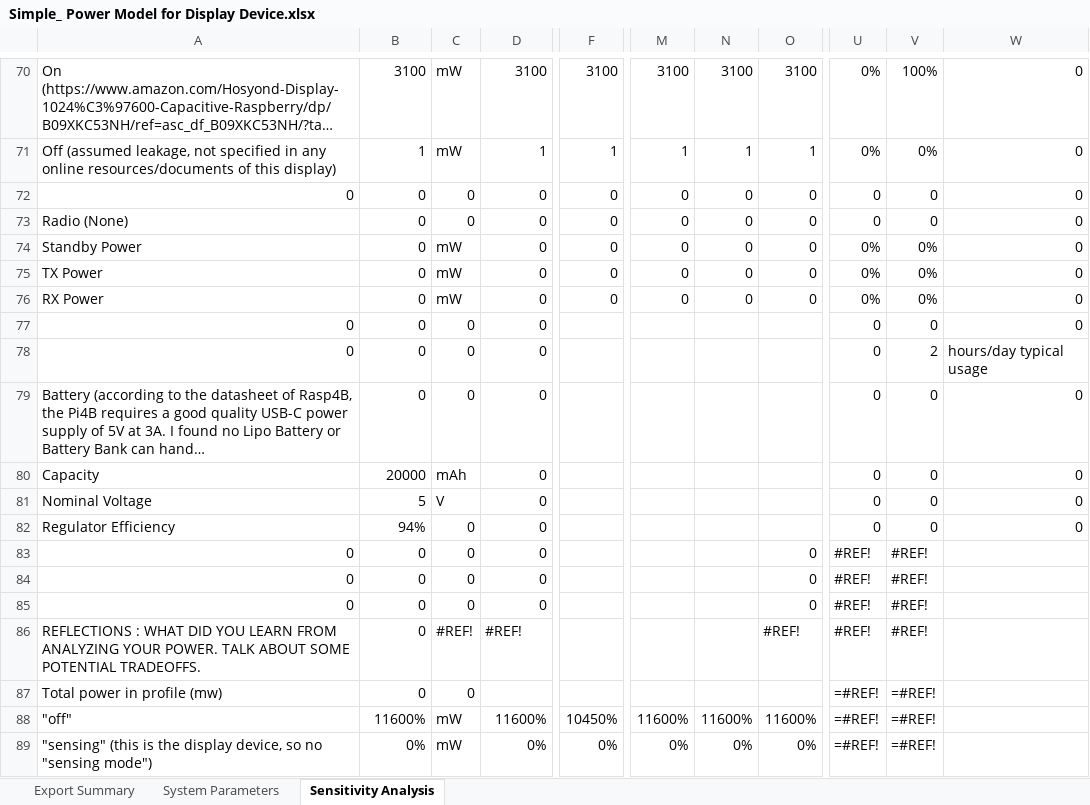
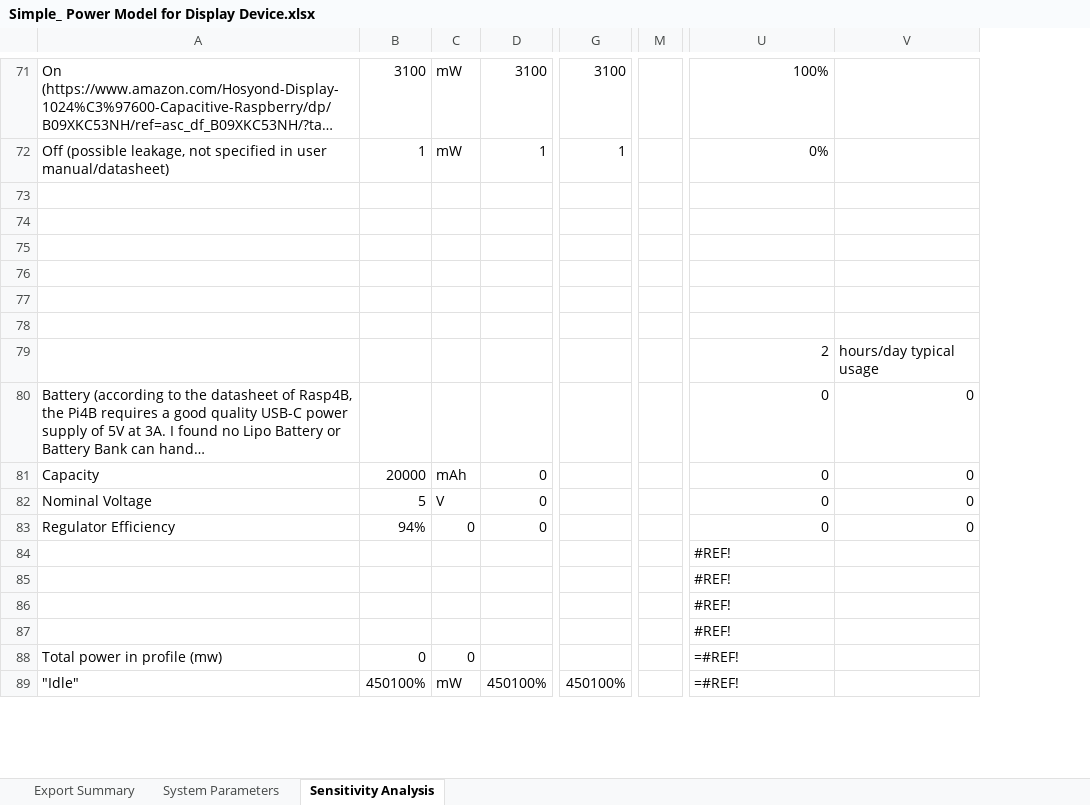
Before and after one commit to YueChengPeng/MagDock, an Excel workbook: power/Simple_ Power Model for Display Device.xlsx, sheet Sensitivity Analysis, drawn as a sheet; only a part is shown, gaps mark what is left out; long unchanged cells end in …; values as stored, in another font and other column widths than the file's, no borders; formulas without a stored value are shown as written; charts and pictures not drawn; removed rows and columns are numbered as before the commit, all else as after; rows hold the shown columns only; the diff covers the shown part only; the diff names each change by its address in the sheet, - before the commit and + after, or states it on an @@ line.

Commit message:
power management

```diff
--- a/power/Simple_ Power Model for Display Device.xlsx (sheet Sensitivity Analysis)
+++ b/power/Simple_ Power Model for Display Device.xlsx (sheet Sensitivity Analysis)
-column F, rows 70-76: 3100 | 1 | 0 | 0 | 0 | 0 | 0
+column G, rows 71-72: 3100 | 1
-column M, rows 70-76: 3100 | 1 | 0 | 0 | 0 | 0 | 0
-column N, rows 70-76: 3100 | 1 | 0 | 0 | 0 | 0 | 0
-column O, rows 70-76: 3100 | 1 | 0 | 0 | 0 | 0 | 0
+column M, empty
-column U, rows 70-77: 0% | 0% | 0 | 0 | 0% | 0% | 0% | 0; rows 79-82: all 0; row 87: =#REF!
-column V, rows 70-77: 100% | 0% | 0 | 0 | 0% | 0% | 0% | 0; rows 79-82: all 0; row 87: =#REF!
+column V, rows 80-83: all 0
-U71: 0
+U71: 100%
-A72: Off (assumed leakage, not specified in any online resources/documents of this display)
+A72: Off (possible leakage, not specified in user manual/datasheet)
-U72: 0
+U72: 0%
-row 73: 0 | 0 | 0 | 0 | 0 | 0 | 0 | 0 | 0 | 0 | 0
+row 73: (empty)
-row 74: Radio (None) | 0 | 0 | 0 | 0 | 0 | 0 | 0 | 0 | 0 | 0
+row 74: (empty)
-row 75: Standby Power | 0 | mW | 0 | 0 | 0 | 0 | 0 | 0% | 0% | 0
+row 75: (empty)
-row 76: TX Power | 0 | mW | 0 | 0 | 0 | 0 | 0 | 0% | 0% | 0
+row 76: (empty)
-row 77: RX Power | 0 | mW | 0 | 0 | 0 | 0 | 0 | 0% | 0% | 0
+row 77: (empty)
-row 78: 0 | 0 | 0 | 0 |  |  |  |  | 0 | 0 | 0
+row 78: (empty)
-row 78: 0 | 0 | 0 | 0 |  |  |  |  | 0 | 2 | hours/day typical usage
+row 79:  |  |  |  |  |  | 2 | hours/day typical usage
-B80: 0
+B80: (empty)
-C80: 0
+C80: (empty)
-D80: 0
+D80: (empty)
-row 83: 0 | 0 | 0 | 0 |  |  |  | 0 | #REF! | #REF!
-row 84: 0 | 0 | 0 | 0 |  |  |  | 0 | #REF! | #REF!
-row 85: 0 | 0 | 0 | 0 |  |  |  | 0 | #REF! | #REF!
-row 86: REFLECTIONS : WHAT DID YOU LEARN FROM ANALYZING YOUR POWER. TALK ABOUT SOME POTENTIAL TRADEOFFS. | 0 | #REF! | #REF! |  |  |  | #REF! | #REF! | #REF!
+row 84:  |  |  |  |  |  | #REF!
+row 85:  |  |  |  |  |  | #REF!
+row 86:  |  |  |  |  |  | #REF!
+row 87:  |  |  |  |  |  | #REF!
-U88: (empty)
+U88: =#REF!
-row 88: "off" | 11600% | mW | 11600% | 10450% | 11600% | 11600% | 11600% | =#REF! | =#REF!
-row 89: "sensing" (this is the display device, so no "sensing mode") | 0% | mW | 0% | 0% | 0% | 0% | 0% | =#REF! | =#REF!
+row 89: "Idle" | 450100% | mW | 450100% | 450100% |  | =#REF!
```
Also changed, not shown: 13 added rows, 12 removed rows, 2 added columns and 153 edited cells elsewhere in this sheet, sheet System Parameters, formulas that keep their value, charts or pictures, power/Simple_ Power Model for Sensing Device.xlsx, 39 other files.
